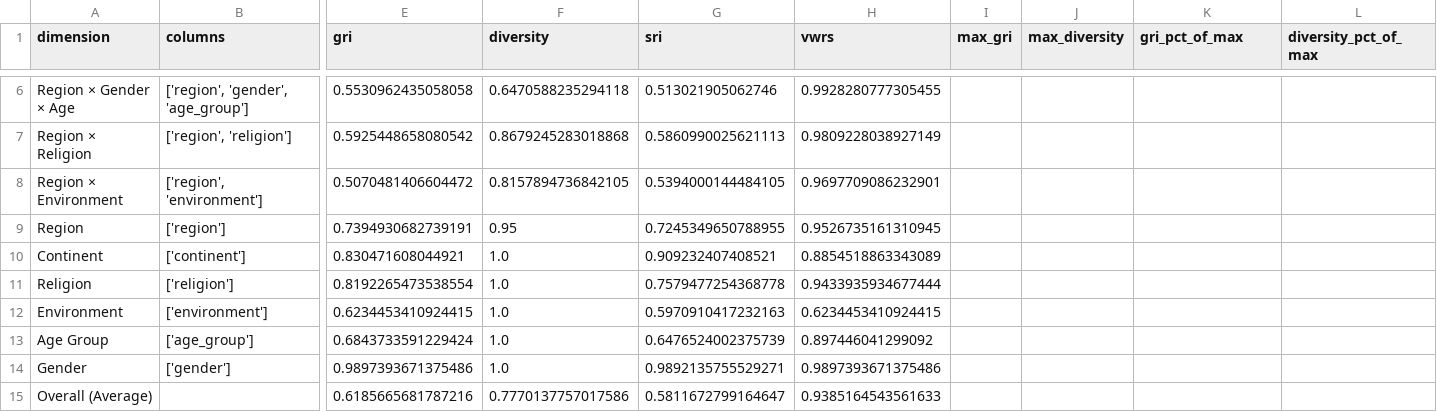
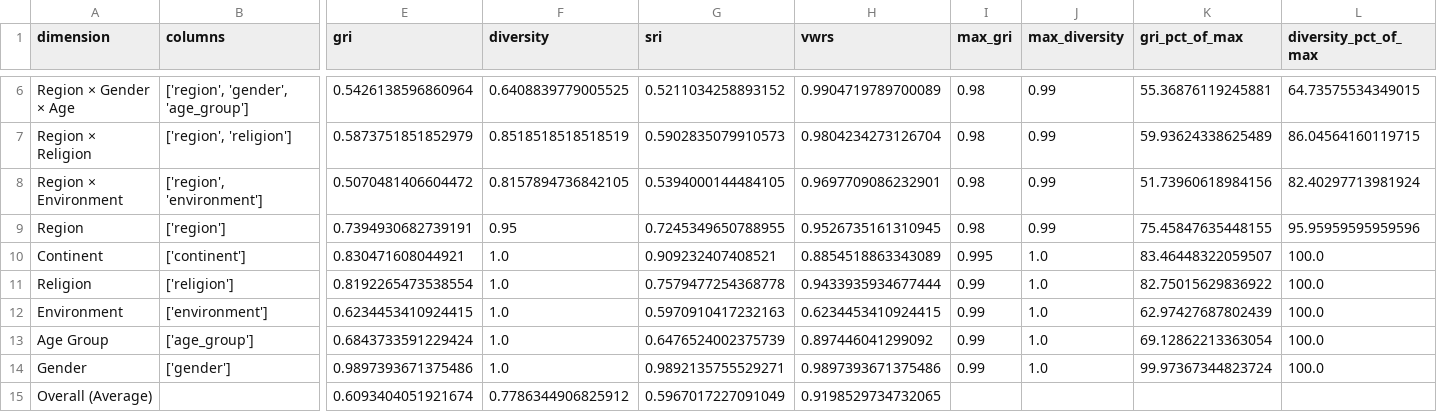
Before and after one commit to collect-intel/gri, a CSV file: analysis_output/scorecards/GD2_scorecard.csv, drawn as a sheet; only a part is shown, gaps mark what is left out; the diff covers the shown part only; the diff names each change by its address in the sheet, - before the commit and + after, or states it on an @@ line.

```diff
--- a/analysis_output/scorecards/GD2_scorecard.csv
+++ b/analysis_output/scorecards/GD2_scorecard.csv
-E6 (gri): 0.5530962435058058
+E6 (gri): 0.5426138596860964
-F6 (diversity): 0.6470588235294118
+F6 (diversity): 0.6408839779005525
-G6 (sri): 0.513021905062746
+G6 (sri): 0.5211034258893152
-H6 (vwrs): 0.9928280777305455
+H6 (vwrs): 0.9904719789700089
-I6:I9 (max_gri): (empty)
+I6:I9 (max_gri): 0.98
-J6:J9 (max_diversity): (empty)
+J6:J9 (max_diversity): 0.99
-K6 (gri_pct_of_max): (empty)
+K6 (gri_pct_of_max): 55.36876119245881
-L6 (diversity_pct_of_max): (empty)
+L6 (diversity_pct_of_max): 64.73575534349015
-E7 (gri): 0.5925448658080542
+E7 (gri): 0.5873751851852979
-F7 (diversity): 0.8679245283018868
+F7 (diversity): 0.8518518518518519
-G7 (sri): 0.5860990025621113
+G7 (sri): 0.5902835079910573
-H7 (vwrs): 0.9809228038927149
+H7 (vwrs): 0.9804234273126704
-K7 (gri_pct_of_max): (empty)
+K7 (gri_pct_of_max): 59.93624338625489
-L7 (diversity_pct_of_max): (empty)
+L7 (diversity_pct_of_max): 86.04564160119715
-K8 (gri_pct_of_max): (empty)
+K8 (gri_pct_of_max): 51.73960618984156
-L8 (diversity_pct_of_max): (empty)
+L8 (diversity_pct_of_max): 82.40297713981924
-K9 (gri_pct_of_max): (empty)
+K9 (gri_pct_of_max): 75.45847635448155
-L9 (diversity_pct_of_max): (empty)
+L9 (diversity_pct_of_max): 95.95959595959596
-I10 (max_gri): (empty)
+I10 (max_gri): 0.995
-J10:J14 (max_diversity): (empty)
+J10:J14 (max_diversity): 1.0
-K10 (gri_pct_of_max): (empty)
+K10 (gri_pct_of_max): 83.46448322059507
-L10:L14 (diversity_pct_of_max): (empty)
+L10:L14 (diversity_pct_of_max): 100.0
-I11:I14 (max_gri): (empty)
+I11:I14 (max_gri): 0.99
-K11 (gri_pct_of_max): (empty)
+K11 (gri_pct_of_max): 82.75015629836922
-K12 (gri_pct_of_max): (empty)
+K12 (gri_pct_of_max): 62.97427687802439
-K13 (gri_pct_of_max): (empty)
+K13 (gri_pct_of_max): 69.12862213363054
-K14 (gri_pct_of_max): (empty)
+K14 (gri_pct_of_max): 99.97367344823724
-E15 (gri): 0.6185665681787216
+E15 (gri): 0.6093404051921674
-F15 (diversity): 0.7770137757017586
+F15 (diversity): 0.7786344906825912
-G15 (sri): 0.5811672799164647
+G15 (sri): 0.5967017227091049
-H15 (vwrs): 0.9385164543561633
+H15 (vwrs): 0.9198529734732065
```
Also changed, not shown: 26 edited cells elsewhere in this file, analysis_output/scorecards/GD1_scorecard.csv, analysis_output/scorecards/GD3_scorecard.csv, 7 other files.
